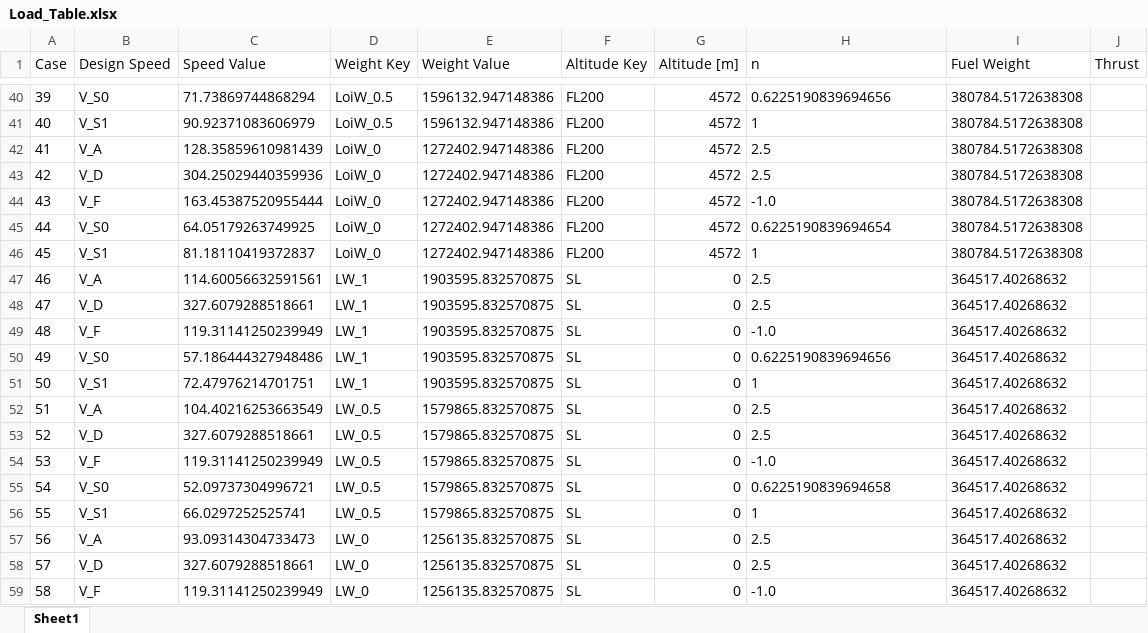
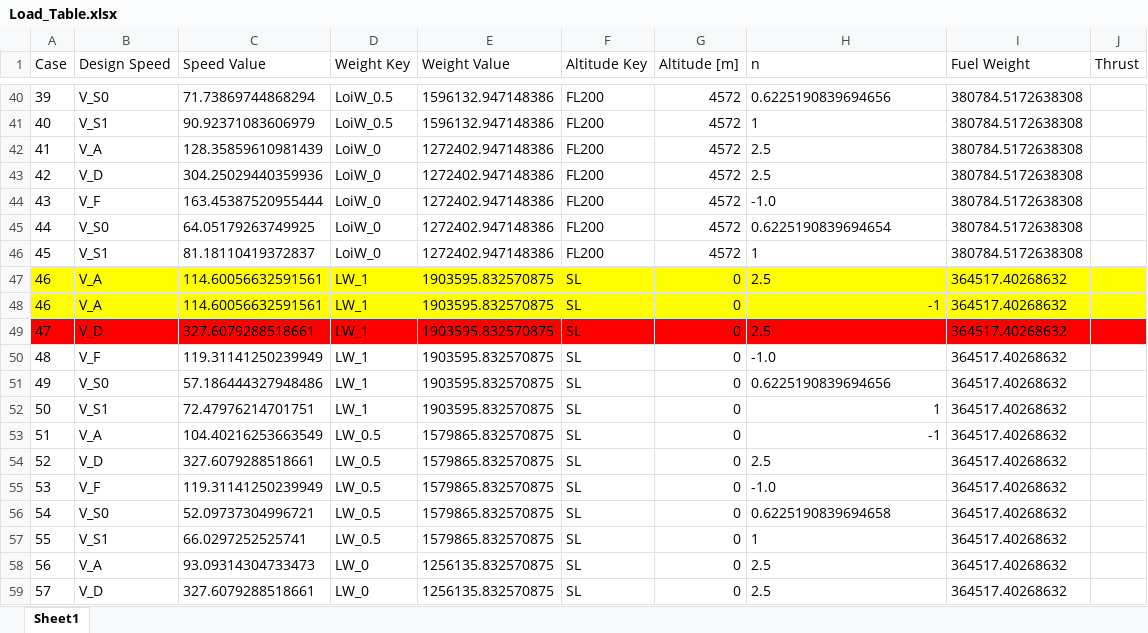
Before and after one commit to alang321/AC-Assginment-D01-WP4-5, an Excel workbook: Load_Table.xlsx, sheet Sheet1, drawn as a sheet; only a part is shown, gaps mark what is left out; the shorter side is filled out with more unchanged rows; values as stored, in another font and other column widths than the file's, no borders; addresses are those after the commit; the diff names each change by its address in the sheet, - before the commit and + after, or states it on an @@ line.

Commit message:
implement load cases

```diff
--- a/Load_Table.xlsx (sheet Sheet1)
+++ b/Load_Table.xlsx (sheet Sheet1)
-A47:J47 fill: none
+A47:J47 fill: #FFFF00
+row 48: 46 | V_A | 114.60056632591561 | LW_1 | 1903595.832570875 | SL | 0 | -1 | 364517.40268632
-A49:J49 fill: none
+A49:J49 fill: #FF0000
-H52 alignment: left
+H52 alignment: right
-H53 (n): 2.5
+H53 (n): -1
```
Also changed, not shown: 4 other files.
